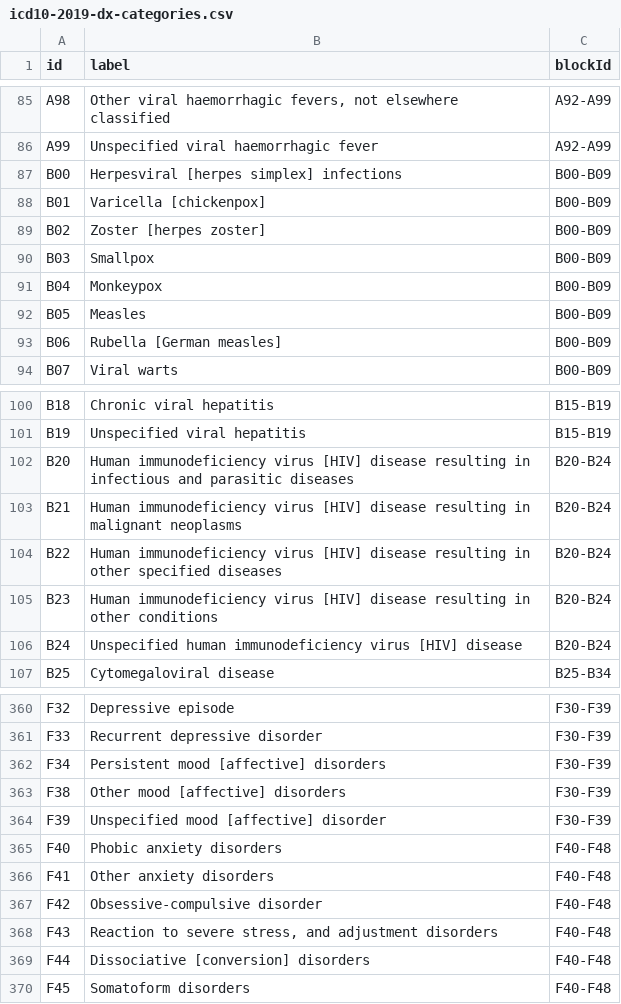
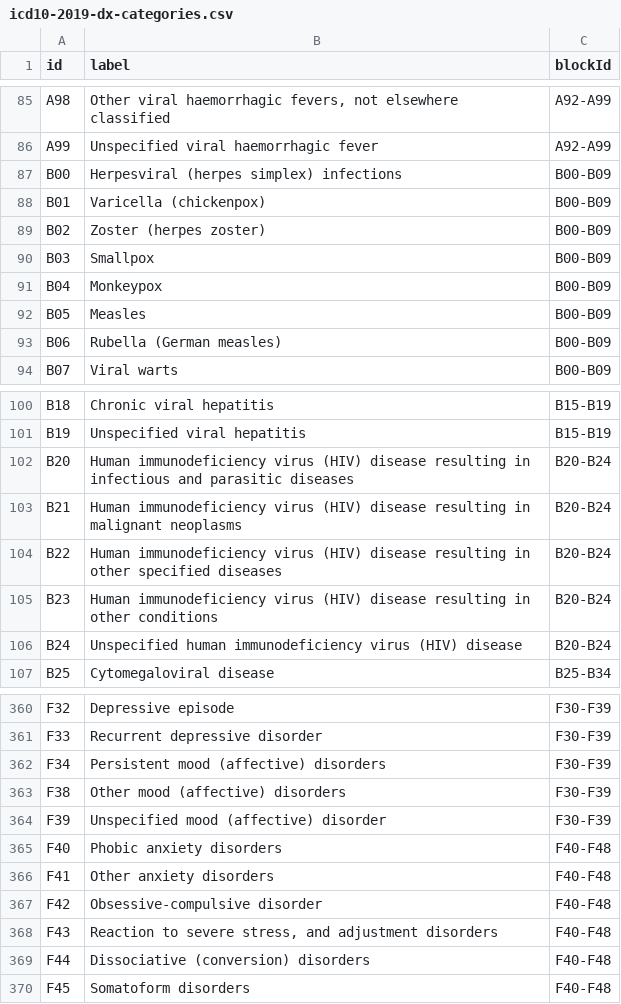
Before and after one commit to allgrego/icd-api, a CSV file: data/csv/icd10-2019-dx-categories.csv, drawn as a sheet; only a part is shown, gaps mark what is left out; the diff covers the shown part only.

Commit message:
Categories routes done, general changes done

```diff
--- a/data/csv/icd10-2019-dx-categories.csv
+++ b/data/csv/icd10-2019-dx-categories.csv
@@ -87,3 +87,3 @@ A99; Unspecified viral haemorrhagic fever;A92-A99
-B00; Herpesviral [herpes simplex] infections;B00-B09
-B01; Varicella [chickenpox];B00-B09
-B02; Zoster [herpes zoster];B00-B09
+B00;Herpesviral (herpes simplex) infections;B00-B09
+B01;Varicella (chickenpox);B00-B09
+B02;Zoster (herpes zoster);B00-B09
@@ -93 +93 @@ B05; Measles;B00-B09
-B06; Rubella [German measles];B00-B09
+B06;Rubella (German measles);B00-B09
@@ -102,5 +102,5 @@ B19; Unspecified viral hepatitis;B15-B19
-B20; Human immunodeficiency virus [HIV] disease resulting in infectious and parasitic diseases;B20-B24
-B21; Human immunodeficiency virus [HIV] disease resulting in malignant neoplasms;B20-B24
-B22; Human immunodeficiency virus [HIV] disease resulting in other specified diseases;B20-B24
-B23; Human immunodeficiency virus [HIV] disease resulting in other conditions;B20-B24
-B24; Unspecified human immunodeficiency virus [HIV] disease;B20-B24
+B20;Human immunodeficiency virus (HIV) disease resulting in infectious and parasitic diseases;B20-B24
+B21;Human immunodeficiency virus (HIV) disease resulting in malignant neoplasms;B20-B24
+B22;Human immunodeficiency virus (HIV) disease resulting in other specified diseases;B20-B24
+B23;Human immunodeficiency virus (HIV) disease resulting in other conditions;B20-B24
+B24;Unspecified human immunodeficiency virus (HIV) disease;B20-B24
@@ -362,3 +362,3 @@ F33; Recurrent depressive disorder;F30-F39
-F34; Persistent mood [affective] disorders;F30-F39
-F38; Other mood [affective] disorders;F30-F39
-F39; Unspecified mood [affective] disorder;F30-F39
+F34;Persistent mood (affective) disorders;F30-F39
+F38;Other mood (affective) disorders;F30-F39
+F39;Unspecified mood (affective) disorder;F30-F39
@@ -369 +369 @@ F43; Reaction to severe stress, and adjustment disorders;F40-F48
-F44; Dissociative [conversion] disorders;F40-F48
+F44;Dissociative (conversion) disorders;F40-F48
```
Also changed, not shown: 28 edited cells elsewhere in this file, 14 other files.
